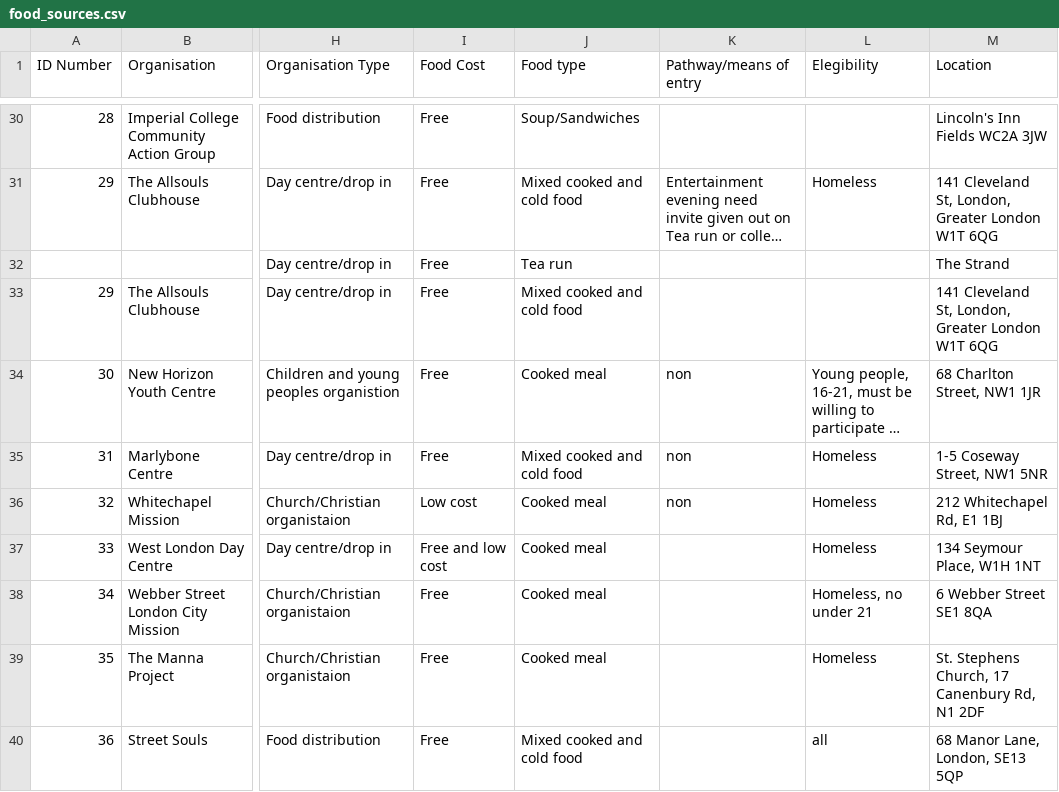
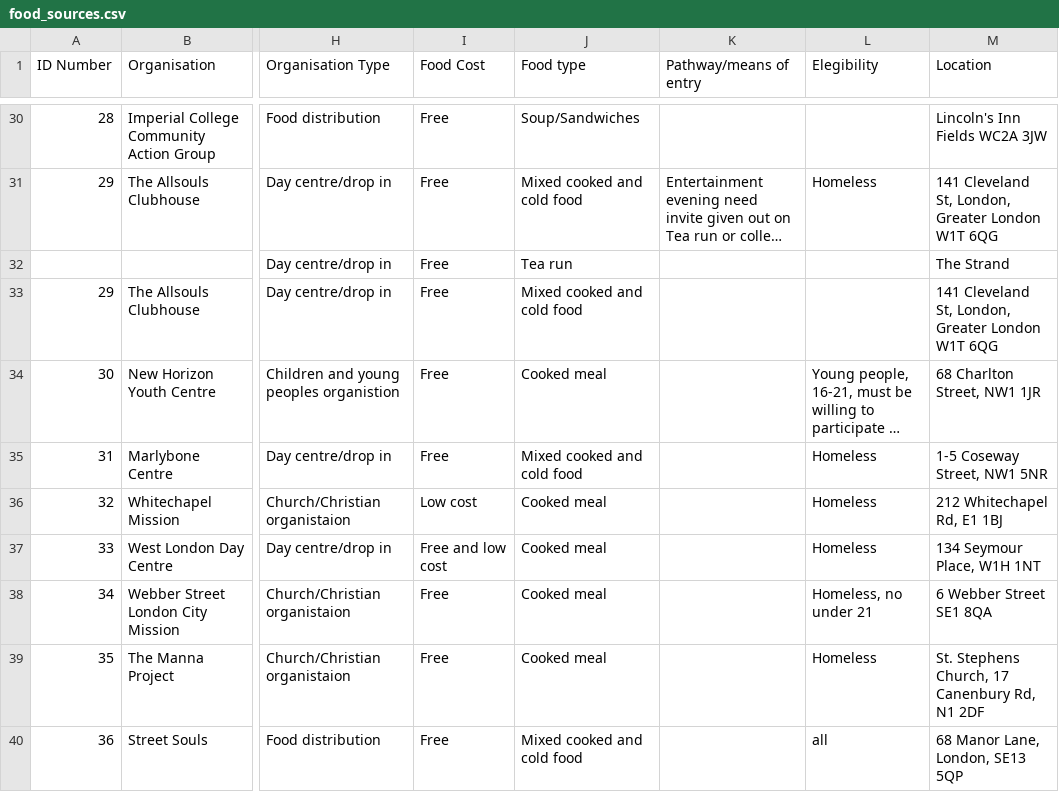
Before and after one commit to gareth-lloyd/zheroes, a CSV file: zheroes/foodproviders/data/food_sources.csv, drawn as a sheet; only a part is shown, gaps mark what is left out; long unchanged cells end in …; the diff covers the shown part only; the diff names each change by its address in the sheet, - before the commit and + after, or states it on an @@ line.

```diff
--- a/zheroes/foodproviders/data/food_sources.csv
+++ b/zheroes/foodproviders/data/food_sources.csv
-K34:K36 (Pathway/means of entry): non
+K34:K36 (Pathway/means of entry): (empty)
```
Also changed, not shown: 11 edited cells elsewhere in this file, 5 other files.
